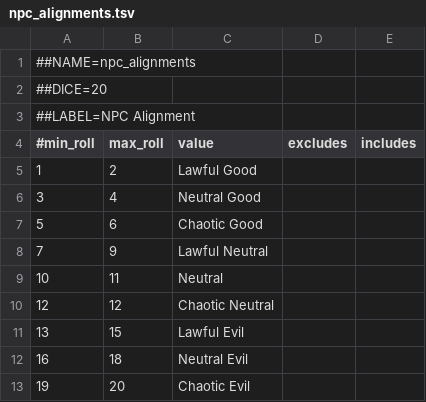
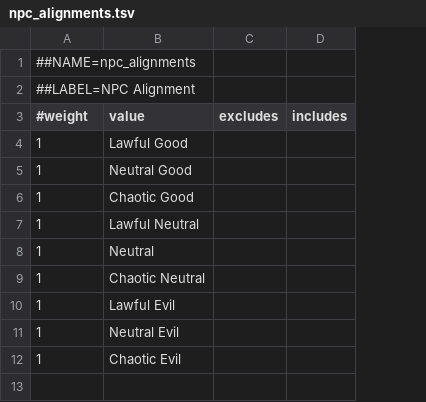
Before and after one commit to mattdoug604/dungeon-gen, a TSV file: dungeon_history/tables/npc_alignments.tsv, drawn as a sheet; removed rows and columns are numbered as before the commit, all else as after; the diff names each change by its address in the sheet, - before the commit and + after, or states it on an @@ line.

```diff
--- a/dungeon_history/tables/npc_alignments.tsv
+++ b/dungeon_history/tables/npc_alignments.tsv
-column B (max_roll), rows 5-13: 2 | 4 | 6 | 9 | 11 | 12 | 15 | 18 | 20
-row 2: ##DICE=20
-A3: #min_roll
+A3: #weight
-A5 (#weight): 3
+A5 (#weight): 1
-A6 (#weight): 5
+A6 (#weight): 1
-A7 (#weight): 7
+A7 (#weight): 1
-A8 (#weight): 10
+A8 (#weight): 1
-A9 (#weight): 12
+A9 (#weight): 1
-A10 (#weight): 13
+A10 (#weight): 1
-A11 (#weight): 16
+A11 (#weight): 1
-A12 (#weight): 19
+A12 (#weight): 1
```
Also changed, not shown: dungeon_history/tables/dungeon_creator.tsv, dungeon_history/tables/dungeon_purpose.tsv, 3 other files.
